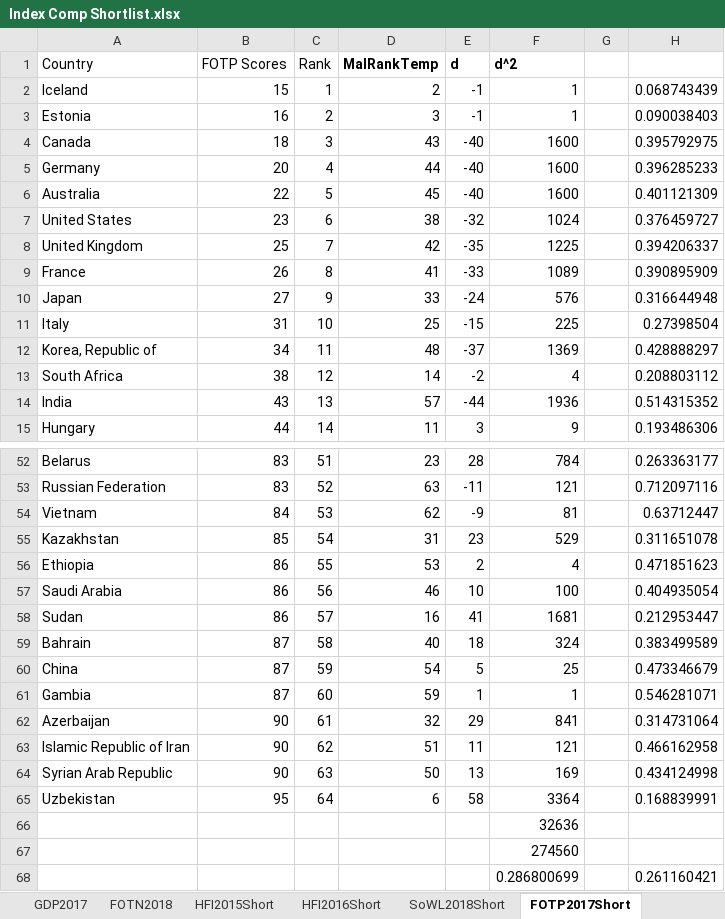
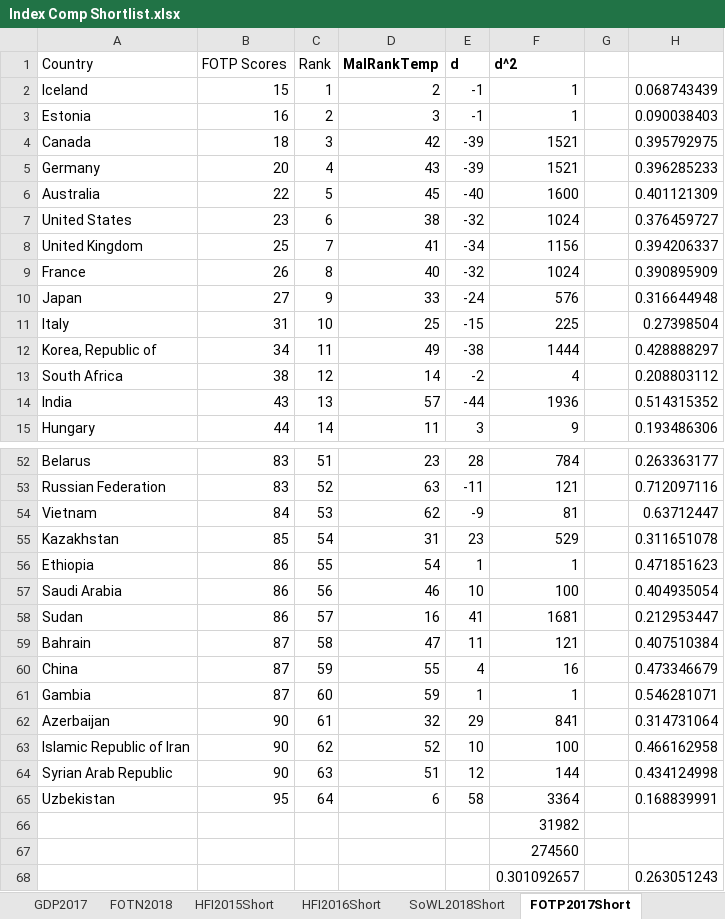
Before and after one commit to niknakatory/3YP-Politics-of-Routing, an Excel workbook: data/Index Comp Shortlist.xlsx, sheet FOTP2017Short, drawn as a sheet; only a part is shown, gaps mark what is left out; values as stored, in another font and other column widths than the file's, no borders; removed rows and columns are numbered as before the commit, all else as after; the diff covers the shown part only; the diff names each change by its address in the sheet, - before the commit and + after, or states it on an @@ line.

```diff
--- a/data/Index Comp Shortlist.xlsx (sheet FOTP2017Short)
+++ b/data/Index Comp Shortlist.xlsx (sheet FOTP2017Short)
-D4 (MalRankTemp): 43
+D4 (MalRankTemp): 42
-E4:E5 (d): -40
+E4:E5 (d): -39
-F4:F5 (d^2): 1600
+F4:F5 (d^2): 1521
-D5 (MalRankTemp): 44
+D5 (MalRankTemp): 43
-D8 (MalRankTemp): 42
+D8 (MalRankTemp): 41
-E8 (d): -35
+E8 (d): -34
-F8 (d^2): 1225
+F8 (d^2): 1156
-D9 (MalRankTemp): 41
+D9 (MalRankTemp): 40
-E9 (d): -33
+E9 (d): -32
-F9 (d^2): 1089
+F9 (d^2): 1024
-D12 (MalRankTemp): 48
+D12 (MalRankTemp): 49
-E12 (d): -37
+E12 (d): -38
-F12 (d^2): 1369
+F12 (d^2): 1444
-D56 (MalRankTemp): 53
+D56 (MalRankTemp): 54
-E56 (d): 2
+E56 (d): 1
-F56 (d^2): 4
+F56 (d^2): 1
-D59 (MalRankTemp): 40
+D59 (MalRankTemp): 47
-E59 (d): 18
+E59 (d): 11
-F59 (d^2): 324
+F59 (d^2): 121
-H59: 0.383499589
+H59: 0.407510384
-D60 (MalRankTemp): 54
+D60 (MalRankTemp): 55
-E60 (d): 5
+E60 (d): 4
-F60 (d^2): 25
+F60 (d^2): 16
-D63 (MalRankTemp): 51
+D63 (MalRankTemp): 52
-E63 (d): 11
+E63 (d): 10
-F63 (d^2): 121
+F63 (d^2): 100
-D64 (MalRankTemp): 50
+D64 (MalRankTemp): 51
-E64 (d): 13
+E64 (d): 12
-F64 (d^2): 169
+F64 (d^2): 144
-F66 (d^2): 32636
+F66 (d^2): 31982
-row 68:  |  |  |  |  | 0.286800699 |  | 0.261160421
+row 68:  |  |  |  |  | 0.301092657 |  | 0.263051243
```
Also changed, not shown: 16 edited cells elsewhere in this sheet, sheet SoWL2018Short, sheet FOTN2018, sheet HFI2016Short, sheet HFI2015Short, sheet GDP2017, sheet MalRout2019.
